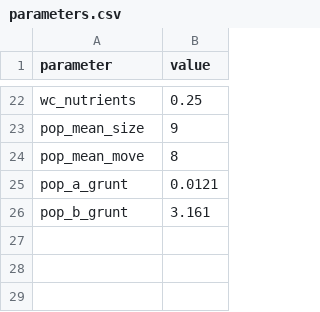
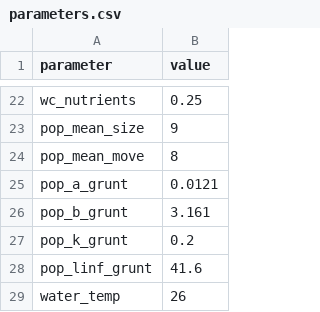
Before and after one commit to Allgeier-Lab/arrR, a CSV file: inst/extdata/parameters.csv, drawn as a sheet; only a part is shown, gaps mark what is left out; the diff names each change by its address in the sheet, - before the commit and + after, or states it on an @@ line.

```diff
--- a/inst/extdata/parameters.csv
+++ b/inst/extdata/parameters.csv
+row 27: pop_k_grunt | 0.2
+row 28: pop_linf_grunt | 41.6
+row 29: water_temp | 26
```
Also changed, not shown: 26 other files.
